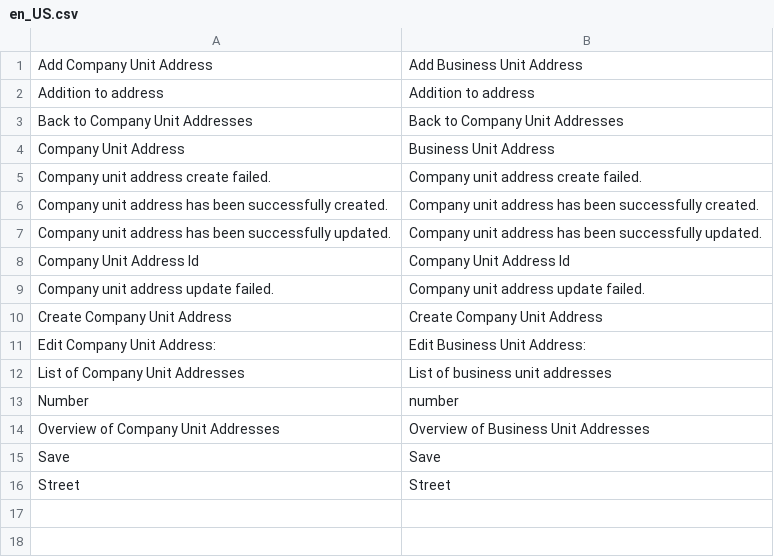
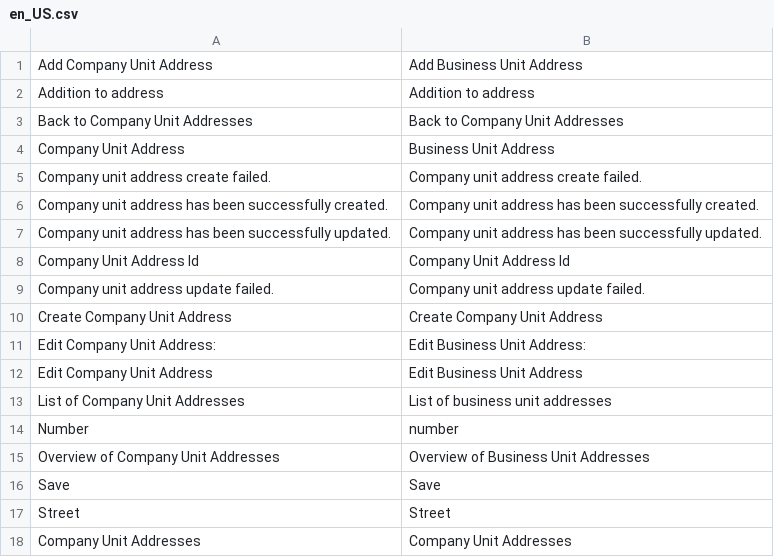
Before and after one commit to spryker/company-unit-address-gui, a CSV file: data/translation/Zed/en_US.csv, drawn as a sheet.

```diff
--- a/data/translation/Zed/en_US.csv
+++ b/data/translation/Zed/en_US.csv
@@ -11,2 +11,3 @@
 "Edit Company Unit Address:","Edit Business Unit Address:"
+"Edit Company Unit Address","Edit Business Unit Address"
 "List of Company Unit Addresses","List of business unit addresses"
@@ -16 +17,2 @@ Save,Save
 Street,Street
+"Company Unit Addresses","Company Unit Addresses"
```
Also changed, not shown: data/translation/Zed/de_DE.csv.
